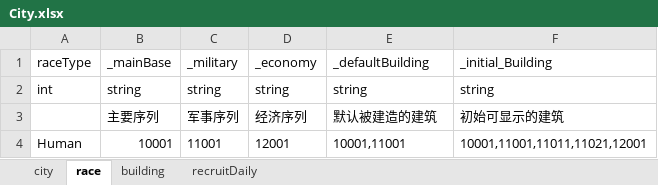
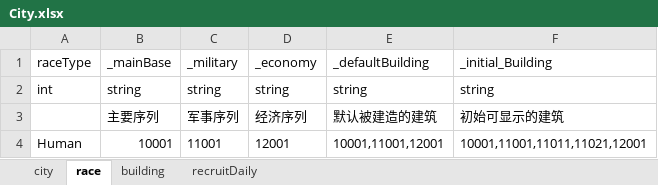
Before and after one commit to dehema/Unity-TotalWar, an Excel workbook: Product/StaticData/City.xlsx, sheet race, drawn as a sheet; values as stored, in another font and other column widths than the file's, no borders; the diff names each change by its address in the sheet, - before the commit and + after, or states it on an @@ line.

Commit message:
feat:  更新配置

```diff
--- a/Product/StaticData/City.xlsx (sheet race)
+++ b/Product/StaticData/City.xlsx (sheet race)
-E4 (_defaultBuilding): 10001,11001
+E4 (_defaultBuilding): 10001,11001,12001
```
